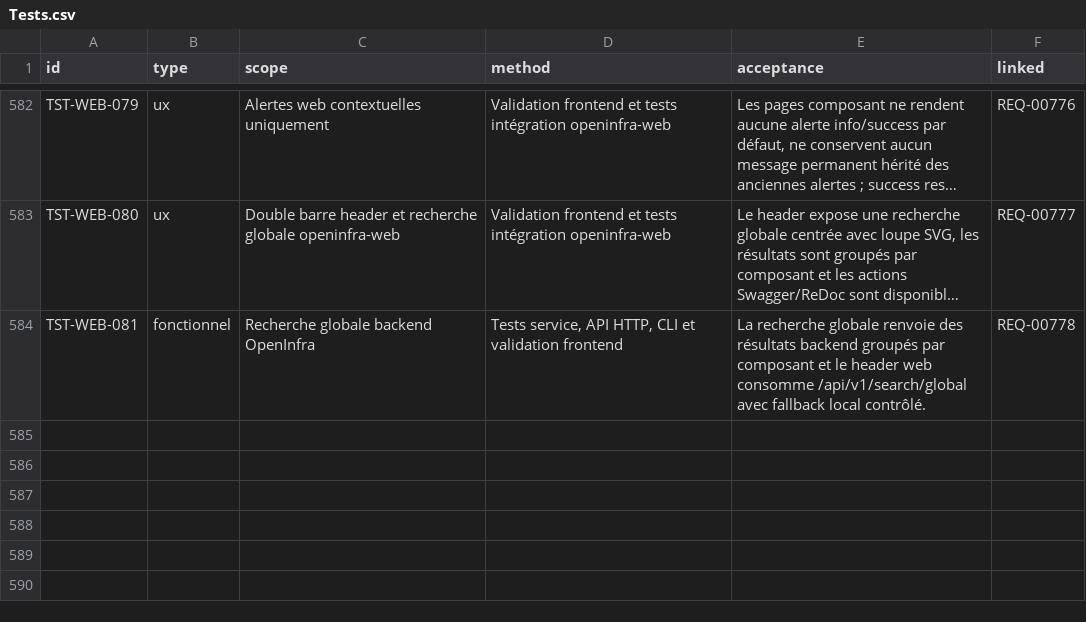
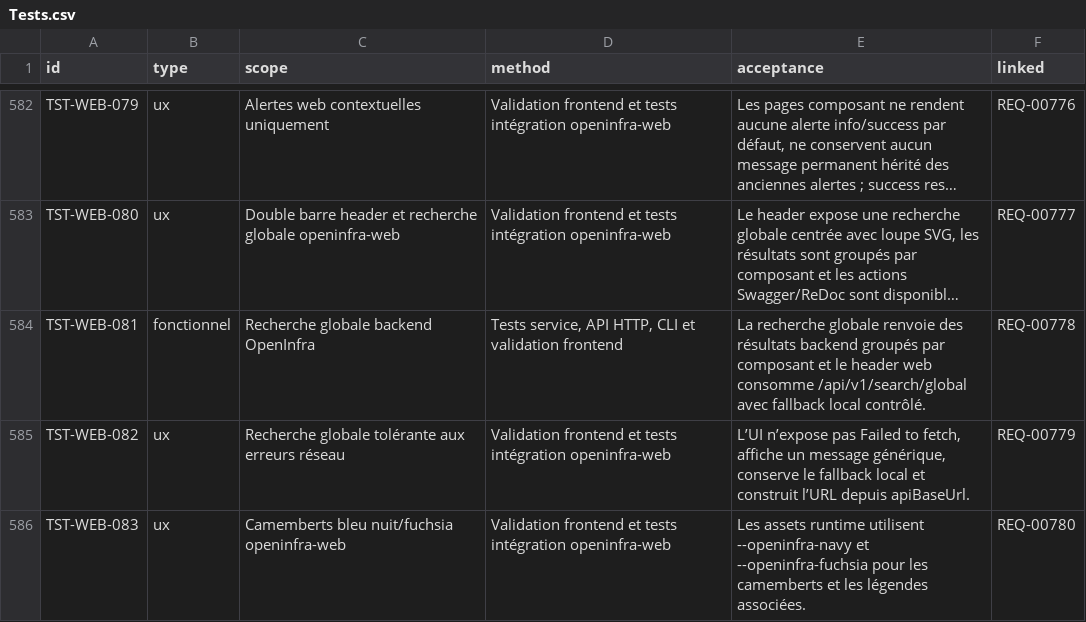
Before and after one commit to irivengroup/openinfra, a CSV file: docs/specifications/OpenInfra-CDC-SFG-STG-v4.8.1/11-Matrices/Tests.csv, drawn as a sheet; only a part is shown, gaps mark what is left out; long unchanged cells end in …; the diff names each change by its address in the sheet, - before the commit and + after, or states it on an @@ line.

```diff
--- a/docs/specifications/OpenInfra-CDC-SFG-STG-v4.8.1/11-Matrices/Tests.csv
+++ b/docs/specifications/OpenInfra-CDC-SFG-STG-v4.8.1/11-Matrices/Tests.csv
+row 585: TST-WEB-082 | ux | Recherche globale tolérante aux erreurs réseau | Validation frontend et tests intégration openinfra-web | L’UI n’expose pas Failed to fetch, affiche un message générique, conserve le fallback local et construit l’URL depuis apiBaseUrl. | REQ-00779
+row 586: TST-WEB-083 | ux | Camemberts bleu nuit/fuchsia openinfra-web | Validation frontend et tests intégration openinfra-web | Les assets runtime utilisent --openinfra-navy et --openinfra-fuchsia pour les camemberts et les légendes associées. | REQ-00780
```
Also changed, not shown: docs/specifications/OpenInfra-CDC-SFG-STG-v4.8.1/11-Matrices/Exigences.csv, docs/specifications/OpenInfra-CDC-SFG-STG-v4.8.1/11-Matrices/Traceabilite.csv, 29 other files.
